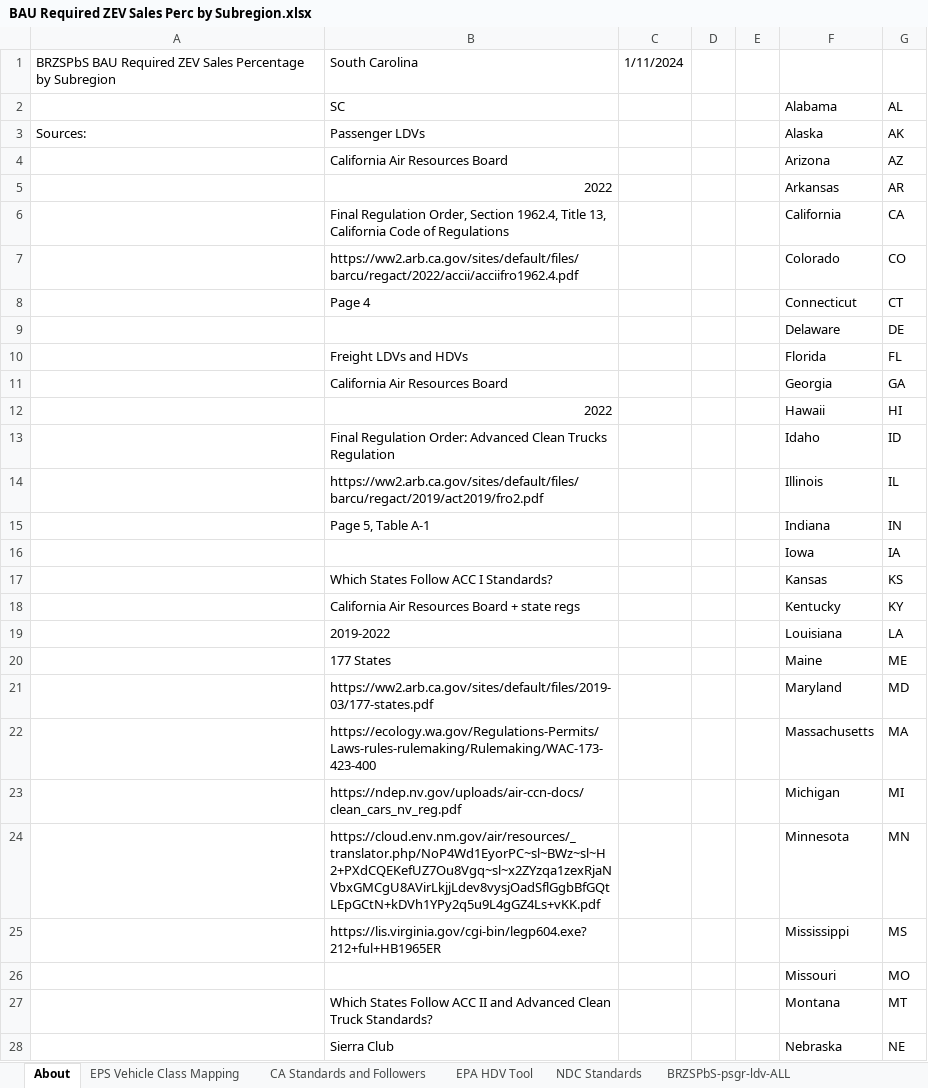
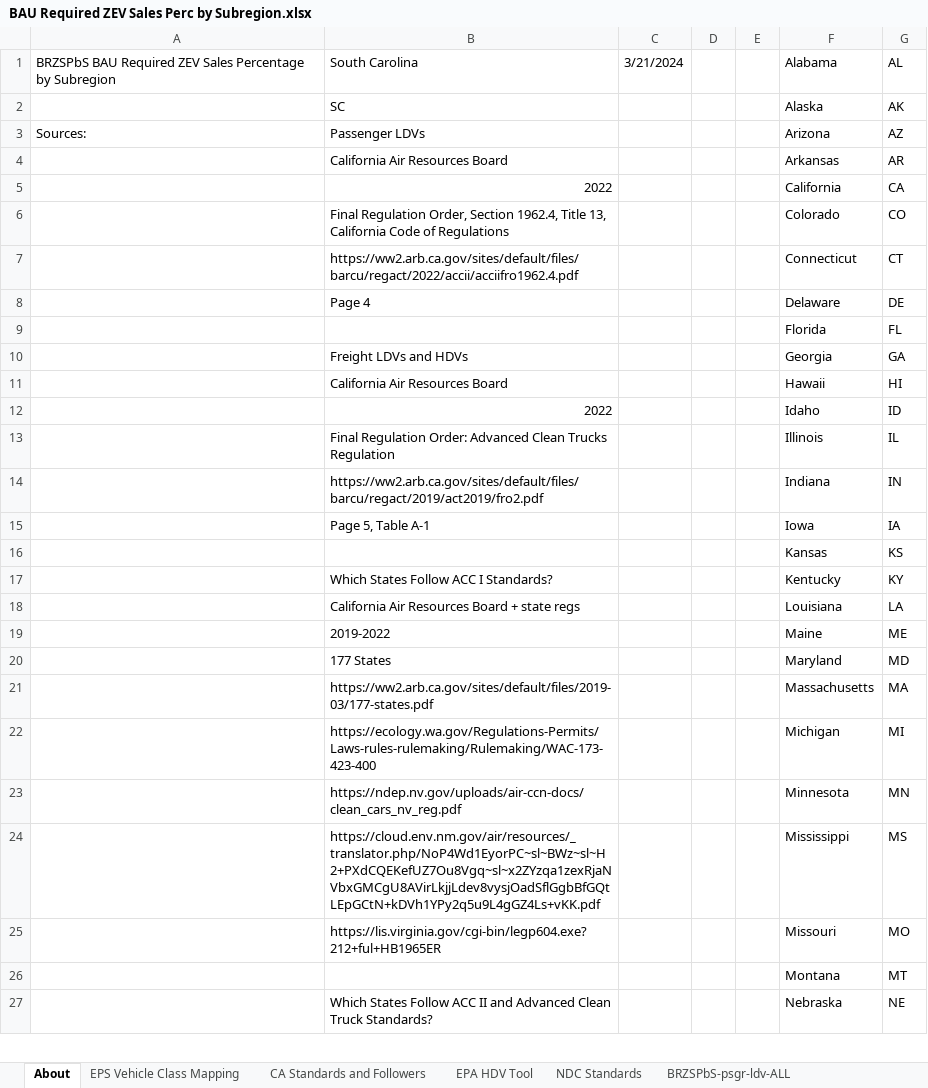
Before and after one commit to EnergyInnovation/eps-southcarolina, an Excel workbook: InputData/trans/BRZSPbS/BAU Required ZEV Sales Perc by Subregion.xlsx, sheet About, drawn as a sheet; only a part is shown; values as stored, in another font and other column widths than the file's, no cell formats; removed rows and columns are numbered as before the commit, all else as after; the diff covers the shown part only; the diff names each change by its address in the sheet, - before the commit and + after, or states it on an @@ line.

```diff
--- a/InputData/trans/BRZSPbS/BAU Required ZEV Sales Perc by Subregion.xlsx (sheet About)
+++ b/InputData/trans/BRZSPbS/BAU Required ZEV Sales Perc by Subregion.xlsx (sheet About)
-C1: 1/11/2024
+C1: 3/21/2024
-F1: (empty)
+F1: Alabama
-G1: (empty)
+G1: AL
-row 2:  | SC |  |  |  | Alabama | AL
+row 2:  | SC |  |  |  | Alaska | AK
-F3: Alaska
+F3: Arizona
-G3: AK
+G3: AZ
-row 4:  | California Air Resources Board |  |  |  | Arizona | AZ
-B4: 2022
+B4: California Air Resources Board
-B5: Final Regulation Order, Section 1962.4, Title 13, California Code of Regulations
+B5: 2022
-B6: https://ww2.arb.ca.gov/sites/default/files/barcu/regact/2022/accii/acciifro1962.4.pdf
+B6: Final Regulation Order, Section 1962.4, Title 13, California Code of Regulations
-B7: Page 4
+B7: https://ww2.arb.ca.gov/sites/default/files/barcu/regact/2022/accii/acciifro1962.4.pdf
-B8: (empty)
+B8: Page 4
-B9: Freight LDVs and HDVs
+B9: (empty)
-B10: California Air Resources Board
+B10: Freight LDVs and HDVs
-B11: 2022
+B11: California Air Resources Board
-B12: Final Regulation Order: Advanced Clean Trucks Regulation
+B12: 2022
-B13: https://ww2.arb.ca.gov/sites/default/files/barcu/regact/2019/act2019/fro2.pdf
+B13: Final Regulation Order: Advanced Clean Trucks Regulation
-B14: Page 5, Table A-1
+B14: https://ww2.arb.ca.gov/sites/default/files/barcu/regact/2019/act2019/fro2.pdf
-B15: (empty)
+B15: Page 5, Table A-1
-B16: Which States Follow ACC I Standards?
+B16: (empty)
-B17: California Air Resources Board + state regs
+B17: Which States Follow ACC I Standards?
-B18: 2019-2022
+B18: California Air Resources Board + state regs
-B19: 177 States
+B19: 2019-2022
-B20: https://ww2.arb.ca.gov/sites/default/files/2019-03/177-states.pdf
+B20: 177 States
-B21: https://ecology.wa.gov/Regulations-Permits/Laws-rules-rulemaking/Rulemaking/WAC-173-423-400
+B21: https://ww2.arb.ca.gov/sites/default/files/2019-03/177-states.pdf
-B22: https://ndep.nv.gov/uploads/air-ccn-docs/clean_cars_nv_reg.pdf
+B22: https://ecology.wa.gov/Regulations-Permits/Laws-rules-rulemaking/Rulemaking/WAC-173-423-400
-B23: https://cloud.env.nm.gov/air/resources/_translator.php/NoP4Wd1EyorPC~sl~BWz~sl~H2+PXdCQEKefUZ7Ou8Vgq~sl~x2ZYzqa1zexRjaNVbxGMCgU8AVirLkjjLdev8vysjOadSflGgbBfGQtLEpGCtN+kDVh1YPy2q5u9L4gGZ4Ls+vKK.pdf
+B23: https://ndep.nv.gov/uploads/air-ccn-docs/clean_cars_nv_reg.pdf
-B24: https://lis.virginia.gov/cgi-bin/legp604.exe?212+ful+HB1965ER
+B24: https://cloud.env.nm.gov/air/resources/_translator.php/NoP4Wd1EyorPC~sl~BWz~sl~H2+PXdCQEKefUZ7Ou8Vgq~sl~x2ZYzqa1zexRjaNVbxGMCgU8AVirLkjjLdev8vysjOadSflGgbBfGQtLEpGCtN+kDVh1YPy2q5u9L4gGZ4Ls+vKK.pdf
-B25: (empty)
+B25: https://lis.virginia.gov/cgi-bin/legp604.exe?212+ful+HB1965ER
-B26: Which States Follow ACC II and Advanced Clean Truck Standards?
+B26: (empty)
-B27: Sierra Club
+B27: Which States Follow ACC II and Advanced Clean Truck Standards?
```
Also changed, not shown: 1 added row and 23 edited cells elsewhere in this sheet, sheet NDC Standards, sheet CA Standards and Followers, sheet BRZSPbS-frgt-mtrbk, sheet BRZSPbS-psgr-mtrbk, sheet BRZSPbS-frgt-hdv-ALL, sheet BRZSPbS-frgt-ldv-ALL, 8 more sheets, other sheet tabs, cell formats, formulas that keep their value, InputData/elec/BDTPTUMCF/Boolean Does This Plant Type Use Maximum Capacity Factor.xlsx, InputData/elec/CSC/Capacity Supply Curve.xlsx, 33 other files.
